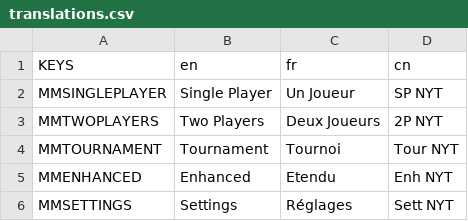
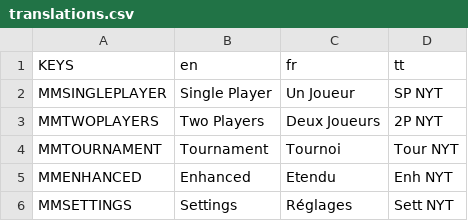
Before and after one commit to Infini-Creation/Ishid-O-Matic_Reborn, a CSV file: project/Internationalization/translations.csv, drawn as a sheet; only a part is shown.

Commit message:
Update translations.csv
replace use of Chinese locale to a something else close to test (Tatar, tt as test)

```diff
--- a/project/Internationalization/translations.csv
+++ b/project/Internationalization/translations.csv
@@ -1,2 +1,2 @@
-KEYS,en,fr,cn
+KEYS,en,fr,tt
 MMSINGLEPLAYER,Single Player,Un Joueur,SP NYT
```
